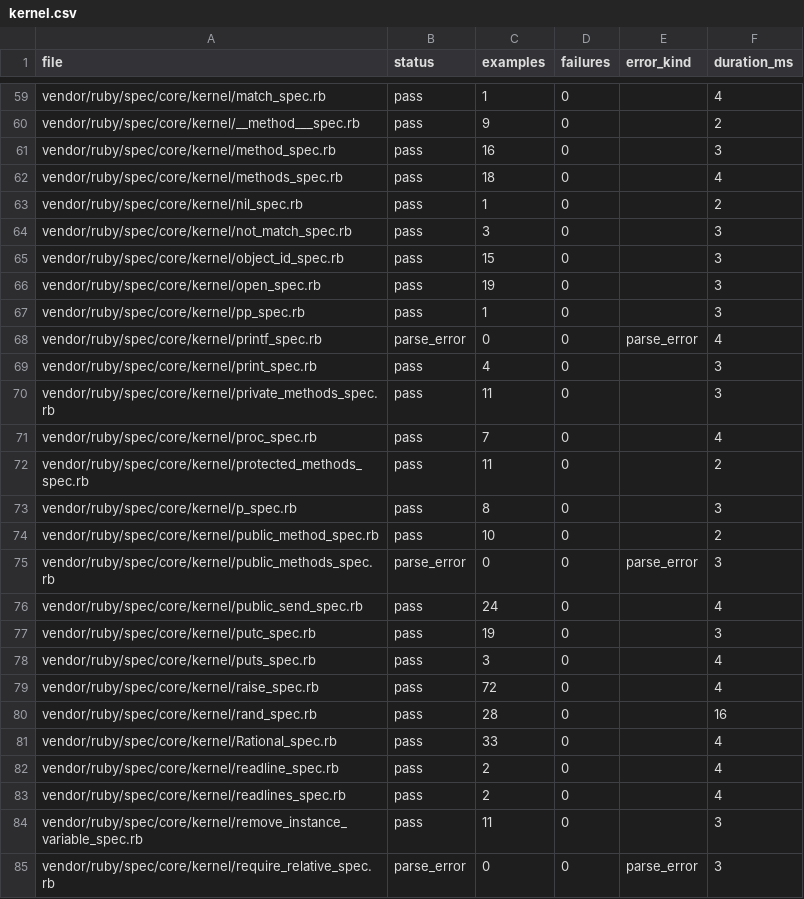
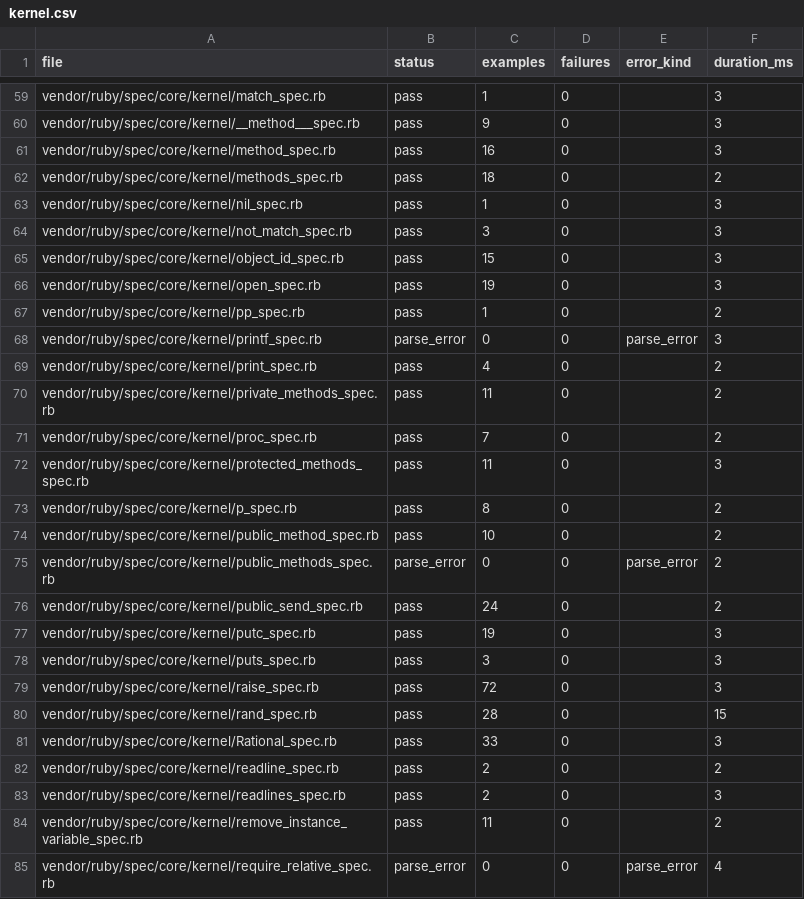
Before and after one commit to GoLangDream/rgo, a CSV file: reports/spec-status/kernel.csv, drawn as a sheet; only a part is shown, gaps mark what is left out; the diff covers the shown part only; the diff names each change by its address in the sheet, - before the commit and + after, or states it on an @@ line.

```diff
--- a/reports/spec-status/kernel.csv
+++ b/reports/spec-status/kernel.csv
-F59 (duration_ms): 4
+F59 (duration_ms): 3
-F60 (duration_ms): 2
+F60 (duration_ms): 3
-F62 (duration_ms): 4
+F62 (duration_ms): 2
-F63 (duration_ms): 2
+F63 (duration_ms): 3
-F67 (duration_ms): 3
+F67 (duration_ms): 2
-F68 (duration_ms): 4
+F68 (duration_ms): 3
-F69:F70 (duration_ms): 3
+F69:F70 (duration_ms): 2
-F71 (duration_ms): 4
+F71 (duration_ms): 2
-F72 (duration_ms): 2
+F72 (duration_ms): 3
-F73 (duration_ms): 3
+F73 (duration_ms): 2
-F75 (duration_ms): 3
+F75 (duration_ms): 2
-F76 (duration_ms): 4
+F76 (duration_ms): 2
-F78:F79 (duration_ms): 4
+F78:F79 (duration_ms): 3
-F80 (duration_ms): 16
+F80 (duration_ms): 15
-F81 (duration_ms): 4
+F81 (duration_ms): 3
-F82 (duration_ms): 4
+F82 (duration_ms): 2
-F83 (duration_ms): 4
+F83 (duration_ms): 3
-F84 (duration_ms): 3
+F84 (duration_ms): 2
-F85 (duration_ms): 3
+F85 (duration_ms): 4
```
Also changed, not shown: 56 edited cells elsewhere in this file, 2 other files.
